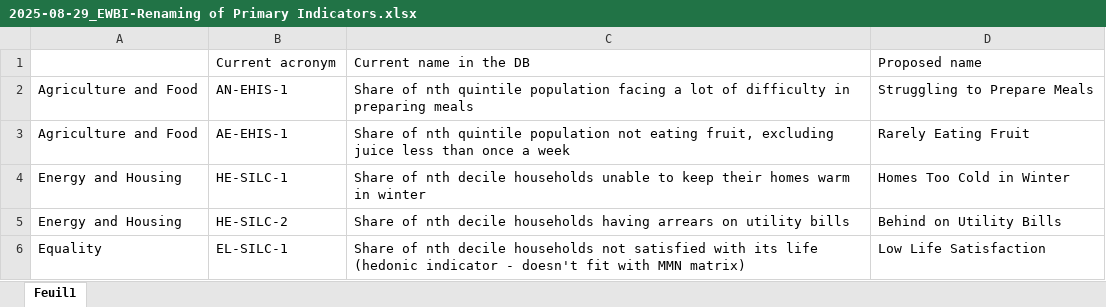
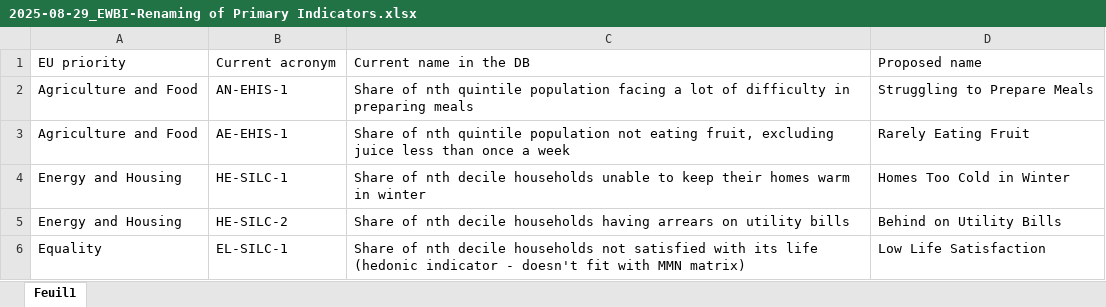
Before and after one commit to dataforgoodfr/13_democratiser_sobriete, an Excel workbook: stream3_visualization/Well-being/data/2025-08-29_EWBI-Renaming of Primary Indicators.xlsx, sheet Feuil1, drawn as a sheet; only a part is shown; values as stored, in another font and other column widths than the file's, no borders; charts and pictures not drawn; the diff names each change by its address in the sheet, - before the commit and + after, or states it on an @@ line.

```diff
--- a/stream3_visualization/Well-being/data/2025-08-29_EWBI-Renaming of Primary Indicators.xlsx (sheet Feuil1)
+++ b/stream3_visualization/Well-being/data/2025-08-29_EWBI-Renaming of Primary Indicators.xlsx (sheet Feuil1)
-A1: (empty)
+A1: EU priority
```
Also changed, not shown: charts or pictures, stream3_visualization/Well-being/output/completeness.xlsx, 30 other files.
